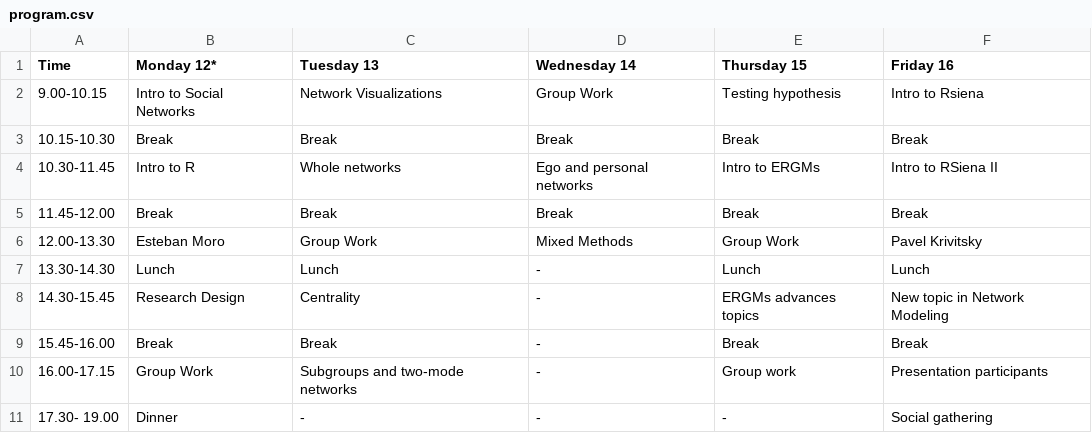
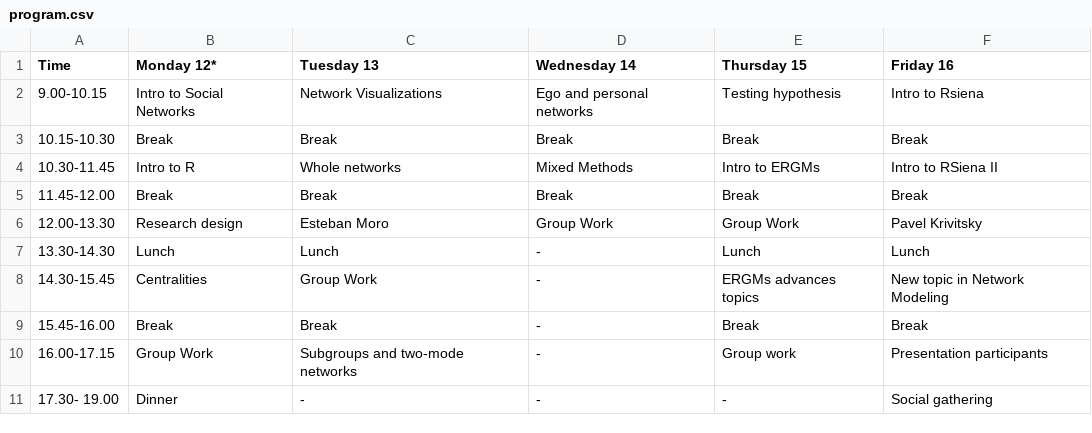
Before and after one commit to snlab-cl/summerschool, a CSV file: program.csv, drawn as a sheet.

```diff
--- a/program.csv
+++ b/program.csv
@@ -1,9 +1,9 @@
 Time,Monday 12*,Tuesday 13,Wednesday 14,Thursday 15,Friday 16
-9.00-10.15,Intro to Social Networks,Network Visualizations,Group Work,Testing hypothesis,Intro to Rsiena
+9.00-10.15,Intro to Social Networks,Network Visualizations,Ego and personal networks,Testing hypothesis,Intro to Rsiena
 10.15-10.30,Break,Break,Break,Break,Break
-10.30-11.45,Intro to R,Whole networks,Ego and personal networks,Intro to ERGMs,Intro to RSiena II
+10.30-11.45,Intro to R,Whole networks,Mixed Methods,Intro to ERGMs,Intro to RSiena II
 11.45-12.00,Break,Break,Break,Break,Break
-12.00-13.30,Esteban Moro,Group Work,Mixed Methods,Group Work,Pavel Krivitsky
+12.00-13.30,Research design,Esteban Moro,Group Work,Group Work,Pavel Krivitsky
 13.30-14.30,Lunch,Lunch,-,Lunch,Lunch
-14.30-15.45,Research Design,Centrality,-,ERGMs advances topics,New topic in Network Modeling
+14.30-15.45,Centralities,Group Work,-,ERGMs advances topics,New topic in Network Modeling
 15.45-16.00,Break,Break,-,Break,Break
```
Also changed, not shown: 20 other files.
